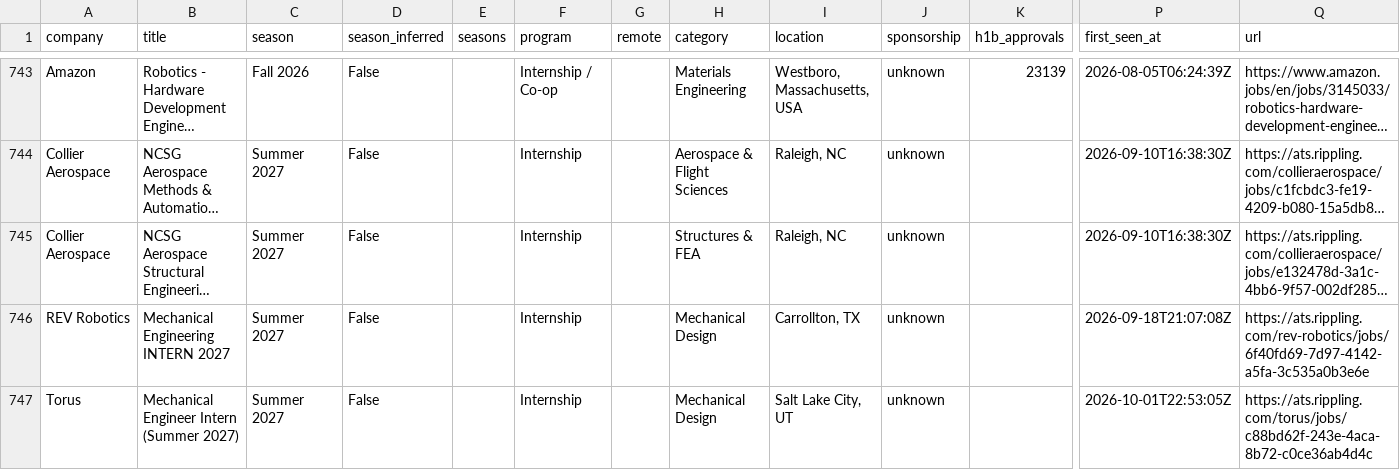
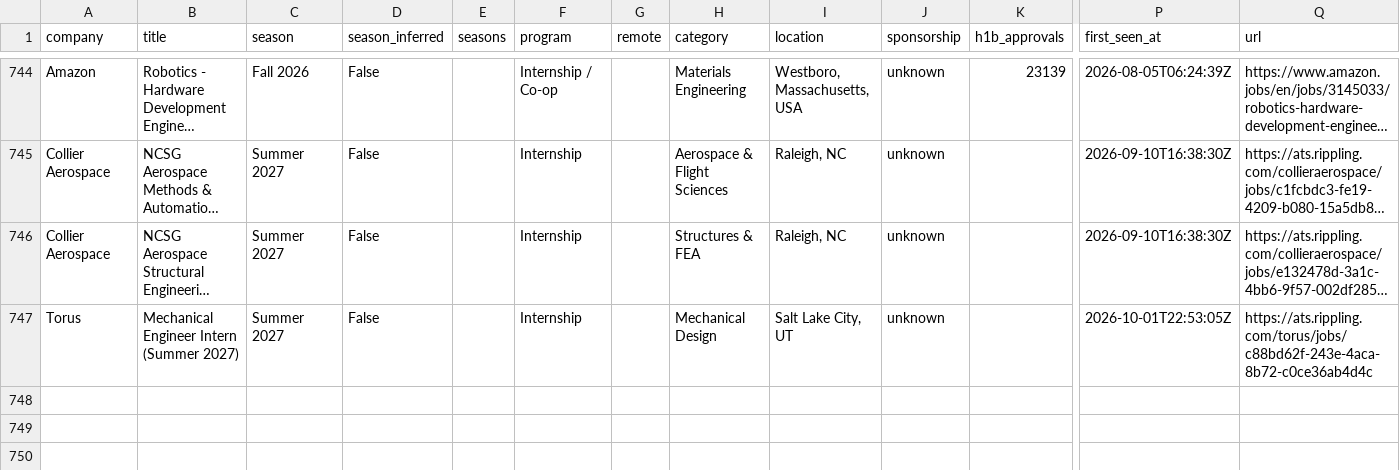
Before and after one commit to pranavd1437/mechanical-aerospace-internship-engine, a CSV file: data/internships.csv, drawn as a sheet; only a part is shown, gaps mark what is left out; long unchanged cells end in …; removed rows and columns are numbered as before the commit, all else as after; rows hold the shown columns only; the diff covers the shown part only; the diff names each change by its address in the sheet, - before the commit and + after, or states it on an @@ line.

```diff
--- a/data/internships.csv
+++ b/data/internships.csv
-row 746: REV Robotics | Mechanical Engineering INTERN 2027 | Summer 2027 | False |  | Internship |  | Mechanical Design | Carrollton, TX | unknown |  | 2026-09-18T21:07:08Z | https://ats.rippling.com/rev-robotics/jobs/6f40fd69-7d97-4142-a5fa-3c535a0b3e6e
```
Also changed, not shown: 5 added rows, 4 removed rows and 14 edited cells elsewhere in this file, docs/internships.csv, 14 other files.
